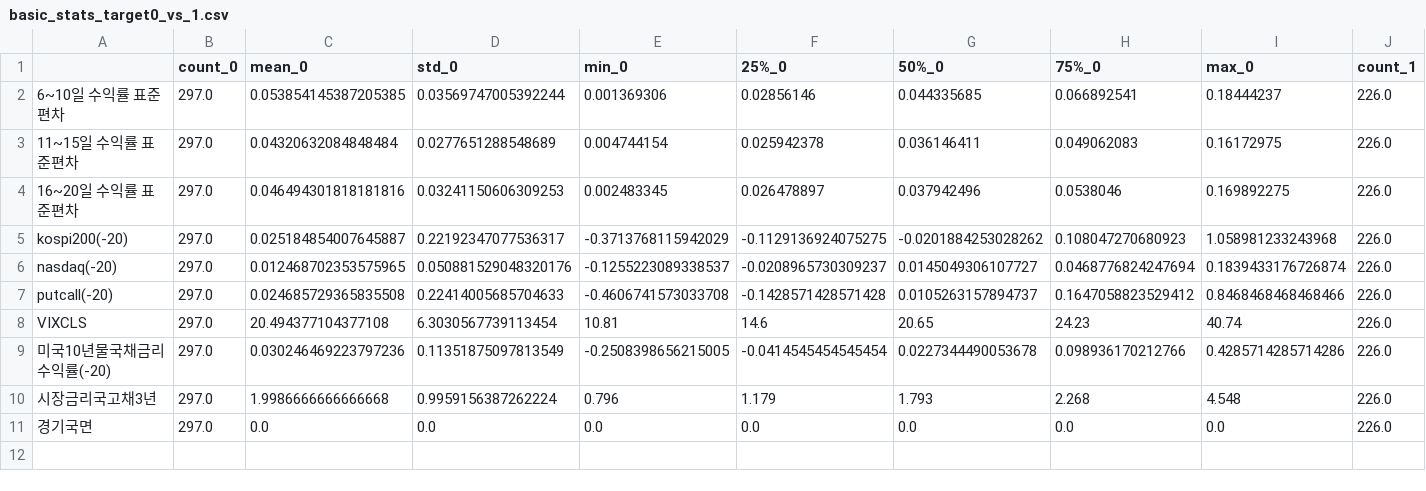
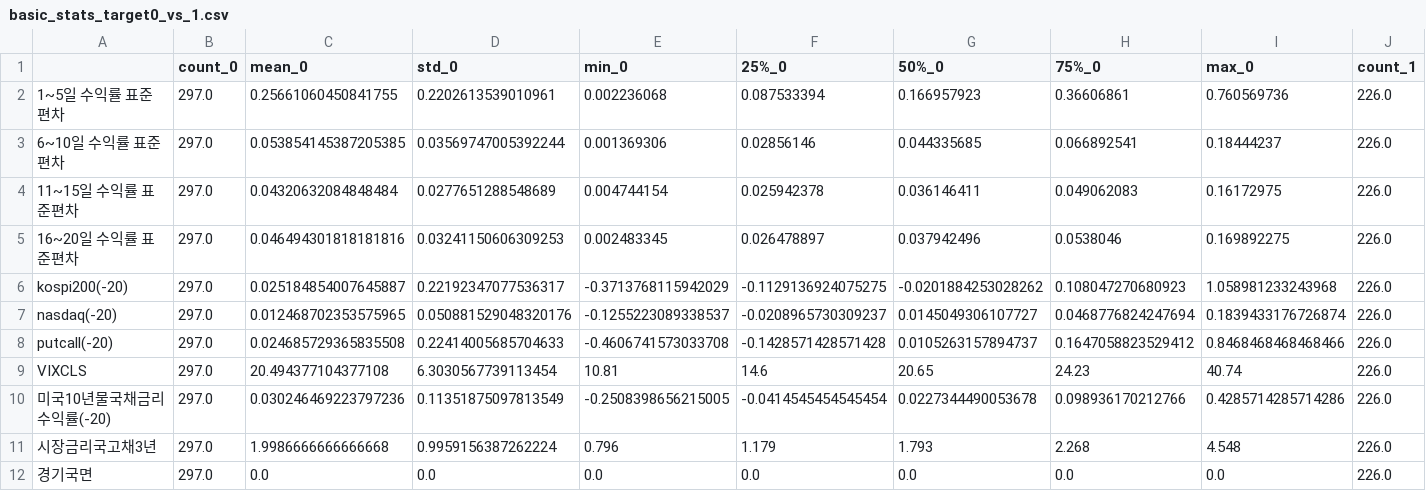
Before and after one commit to UbionProject1-IPO/Project1-2, a CSV file: model/model_result/target0_vs_1/basic_stats_target0_vs_1.csv, drawn as a sheet; only a part is shown; rows hold the shown columns only; the diff names each change by its address in the sheet, - before the commit and + after, or states it on an @@ line.

```diff
--- a/model/model_result/target0_vs_1/basic_stats_target0_vs_1.csv
+++ b/model/model_result/target0_vs_1/basic_stats_target0_vs_1.csv
+row 2: 1~5일 수익률 표준편차 | 297.0 | 0.25661060450841755 | 0.2202613539010961 | 0.002236068 | 0.087533394 | 0.166957923 | 0.36606861 | 0.760569736 | 226.0
```
Also changed, not shown: model/model_result/국면0_clustering_feature_importance.csv, model/model_result/국면1_clustering_feature_importance.csv, 28 other files.
